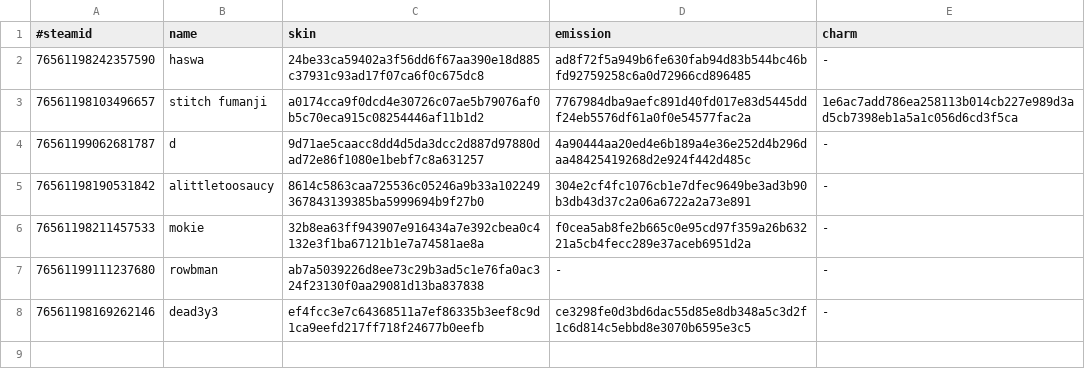
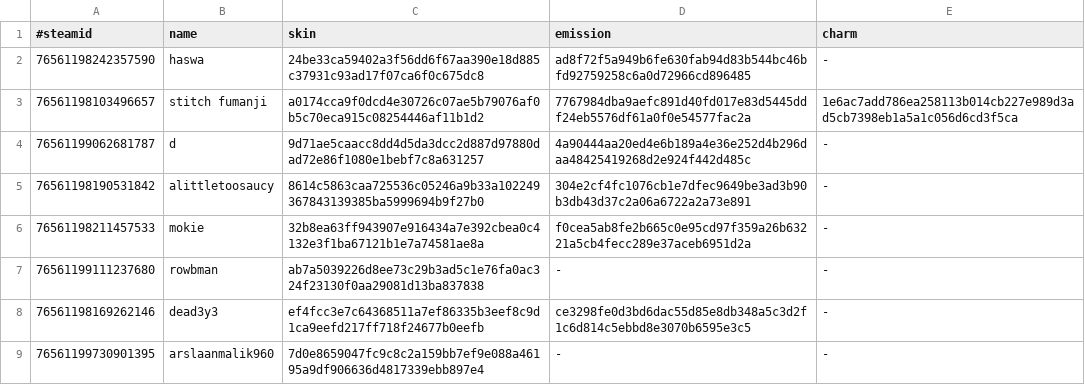
Before and after one commit to d1ll3x3/charm-skins-data, a TSV file: api/manifest.tsv, drawn as a sheet.

Commit message:
Update manifest

```diff
--- a/api/manifest.tsv
+++ b/api/manifest.tsv
@@ -8 +8,2 @@
 76561198169262146	dead3y3	ef4fcc3e7c64368511a7ef86335b3eef8c9d1ca9eefd217ff718f24677b0eefb	ce3298fe0d3bd6dac55d85e8db348a5c3d2f1c6d814c5ebbd8e3070b6595e3c5	-
+76561199730901395	arslaanmalik960	7d0e8659047fc9c8c2a159bb7ef9e088a46195a9df906636d4817339ebb897e4	-	-
```
